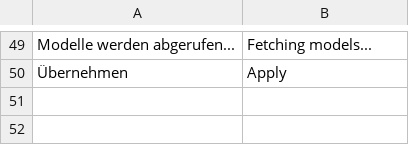
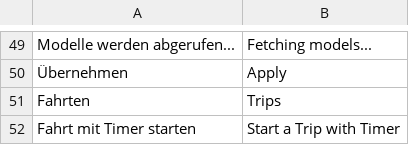
Before and after one commit to nienhausdavid/fahrtenbuch, a CSV file: fahrtenbuch/translations/en.csv, drawn as a sheet; only a part is shown, gaps mark what is left out.

```diff
--- a/fahrtenbuch/translations/en.csv
+++ b/fahrtenbuch/translations/en.csv
@@ -50 +50,3 @@
 "Übernehmen","Apply"
+"Fahrten","Trips"
+"Fahrt mit Timer starten","Start a Trip with Timer"
```
Also changed, not shown: 5 other files.
